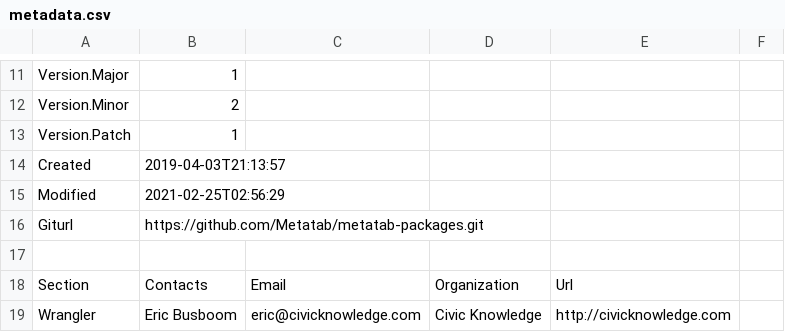
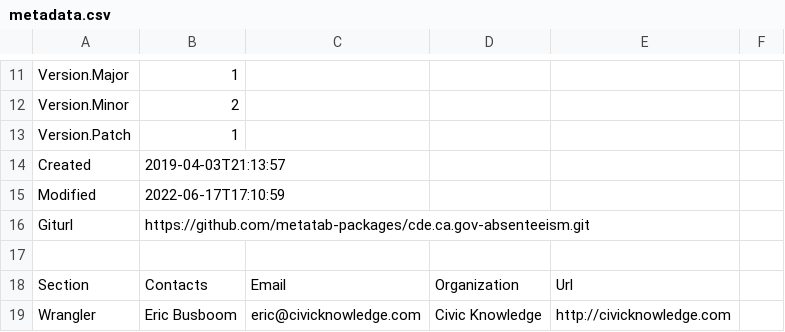
Before and after one commit to metatab-packages/cde.ca.gov-absenteeism, a CSV file: metadata.csv, drawn as a sheet; only a part is shown, gaps mark what is left out.

Commit message:
Updating Git url

```diff
--- a/metadata.csv
+++ b/metadata.csv
@@ -14,4 +14,4 @@ Version.Patch,1
 Created,2019-04-03T21:13:57
-Modified,2021-02-25T02:56:29
-Giturl,https://github.com/Metatab/metatab-packages.git
+Modified,2022-06-17T17:10:59
+Giturl,https://github.com/metatab-packages/cde.ca.gov-absenteeism.git
 ""
```
